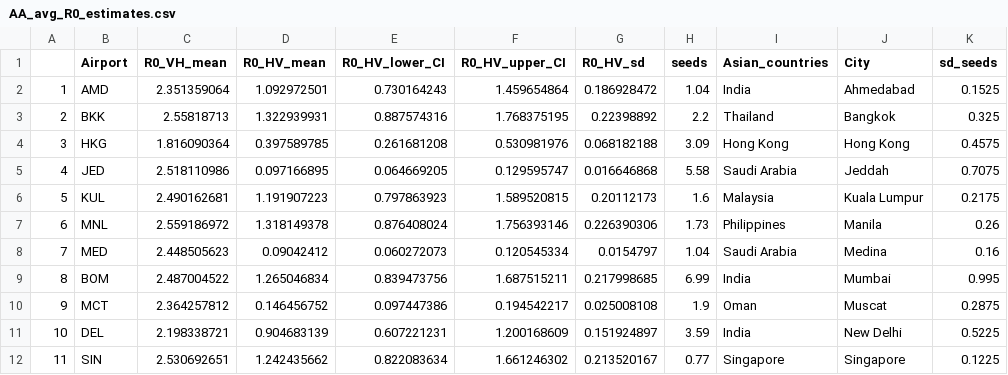
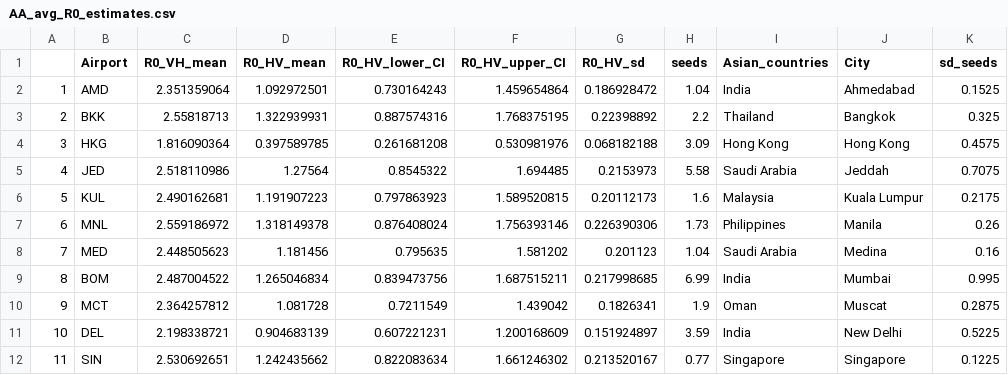
Before and after one commit to bnc19/YF_in_Asia, a CSV file: DATA/AA_avg_R0_estimates.csv, drawn as a sheet.

```diff
--- a/DATA/AA_avg_R0_estimates.csv
+++ b/DATA/AA_avg_R0_estimates.csv
@@ -4,8 +4,8 @@
 3,HKG,1.816090364,0.397589785,0.261681208,0.530981976,0.068182188,3.09,Hong Kong,Hong Kong,0.4575
-4,JED,2.518110986,0.097166895,0.064669205,0.129595747,0.016646868,5.58,Saudi Arabia,Jeddah,0.7075
+4,JED,2.518110986,1.27564,0.8545322,1.694485,0.2153973,5.58,Saudi Arabia,Jeddah,0.7075
 5,KUL,2.490162681,1.191907223,0.797863923,1.589520815,0.20112173,1.6,Malaysia,Kuala Lumpur,0.2175
 6,MNL,2.559186972,1.318149378,0.876408024,1.756393146,0.226390306,1.73,Philippines,Manila,0.26
-7,MED,2.448505623,0.09042412,0.060272073,0.120545334,0.0154797,1.04,Saudi Arabia,Medina,0.16
+7,MED,2.448505623,1.181456,0.795635,1.581202,0.201123,1.04,Saudi Arabia,Medina,0.16
 8,BOM,2.487004522,1.265046834,0.839473756,1.687515211,0.217998685,6.99,India,Mumbai,0.995
-9,MCT,2.364257812,0.146456752,0.097447386,0.194542217,0.025008108,1.9,Oman,Muscat,0.2875
+9,MCT,2.364257812,1.081728,0.7211549,1.439042,0.1826341,1.9,Oman,Muscat,0.2875
 10,DEL,2.198338721,0.904683139,0.607221231,1.200168609,0.151924897,3.59,India,New Delhi,0.5225
```
Also changed, not shown: DATA/AA_max_R0_estimates.csv, DATA/AA_min_R0_estimates.csv, 2 other files.
